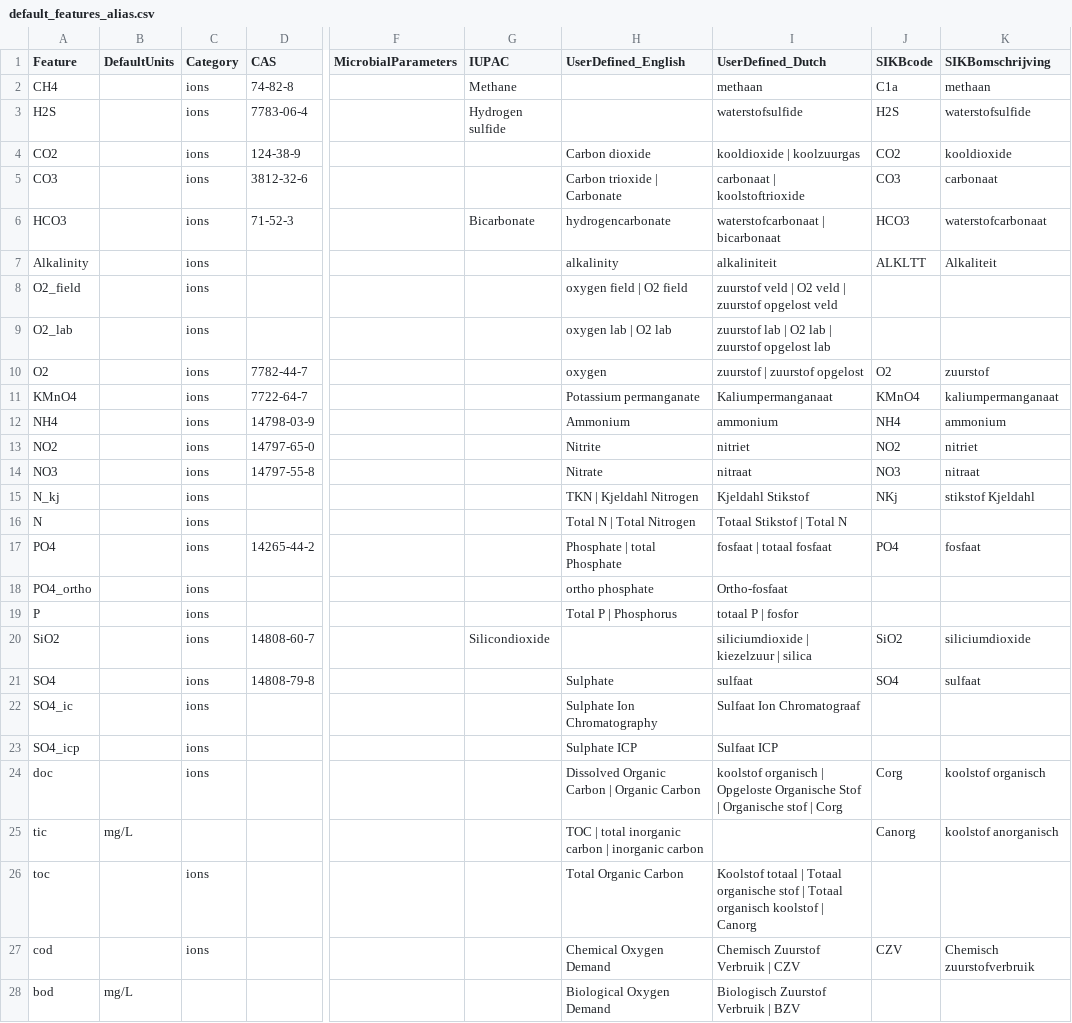
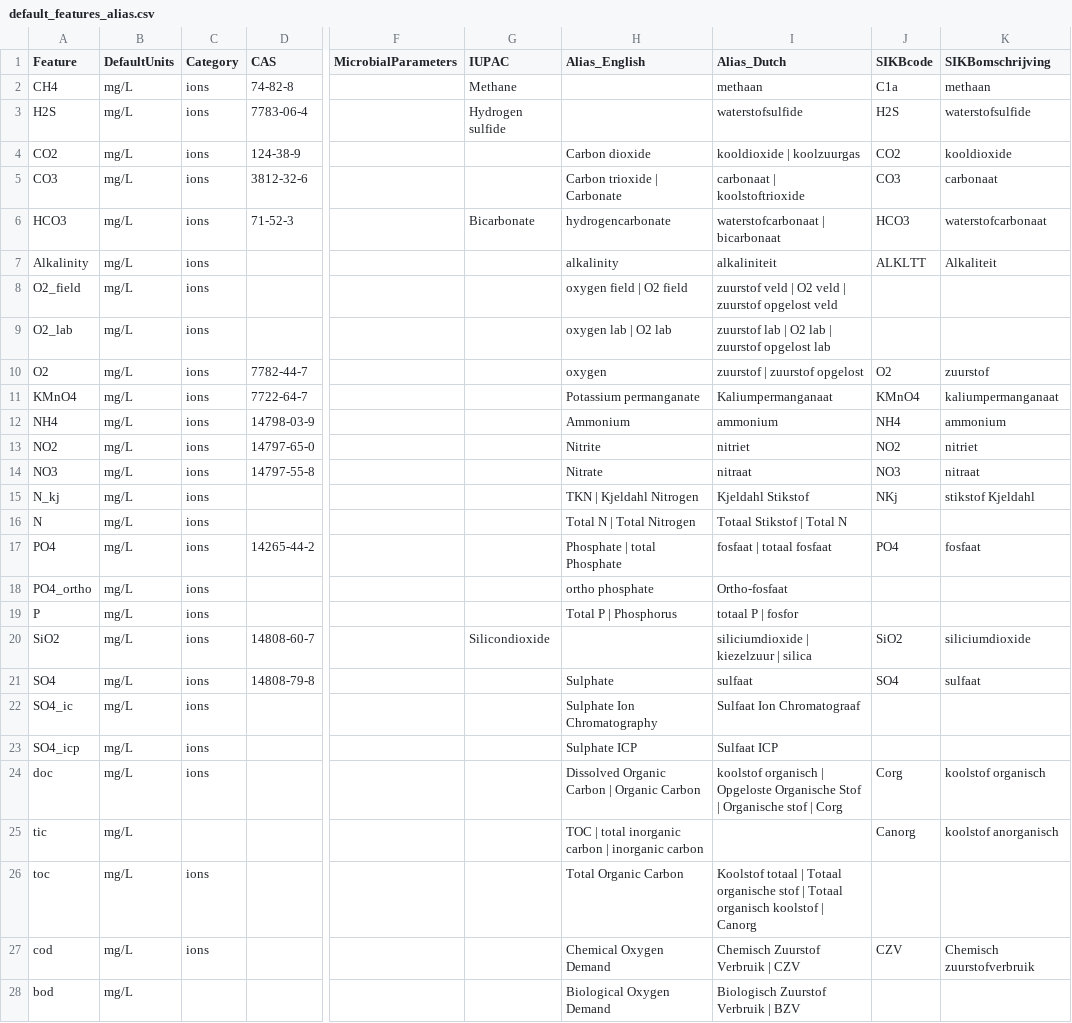
Before and after one commit to KWR-Water/hgc, a CSV file: hgc/constants/default_features_alias.csv, drawn as a sheet; only a part is shown, gaps mark what is left out; the diff covers the shown part only; the diff names each change by its address in the sheet, - before the commit and + after, or states it on an @@ line.

Commit message:
moved/renamed NER and other MvdS files, NER NOT working
- NER gives erros when importing
- Renamed files to be more sensible
- Unit tests of NER and IO do not work.
- Unit tests of other modules are succesful
- documentation is now rendered. But documentation of IO and NER has
  errors in all ipython blocks (because importing already fails)
- added docutils.conf to allow for inline code highlighting
- Updated requirements.txt
- Added requirements-dev.txt for developers (e.g. packages required to
  compile documentation and run unit tests)
- .gitignore pickle files

```diff
--- a/hgc/constants/default_features_alias.csv
+++ b/hgc/constants/default_features_alias.csv
-H1: UserDefined_English
+H1: Alias_English
-I1: UserDefined_Dutch
+I1: Alias_Dutch
-B2:B24 (DefaultUnits): (empty)
+B2:B24 (DefaultUnits): mg/L
-B26:B27 (DefaultUnits): (empty)
+B26:B27 (DefaultUnits): mg/L
```
Also changed, not shown: 1 added row and 148 edited cells elsewhere in this file, hgc/constants/default_units_alias.csv, 27 other files.
